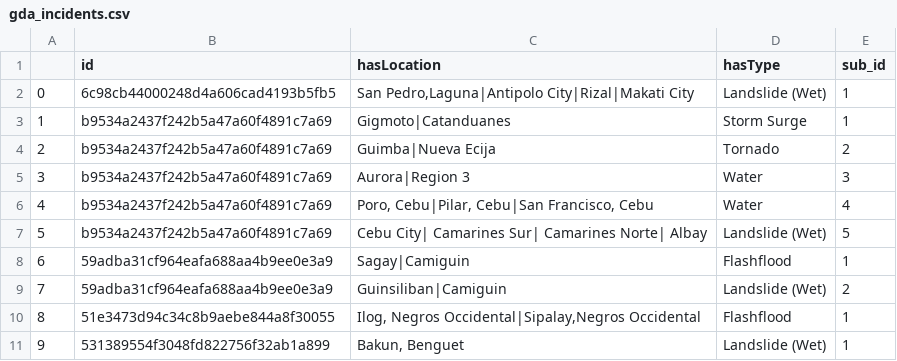
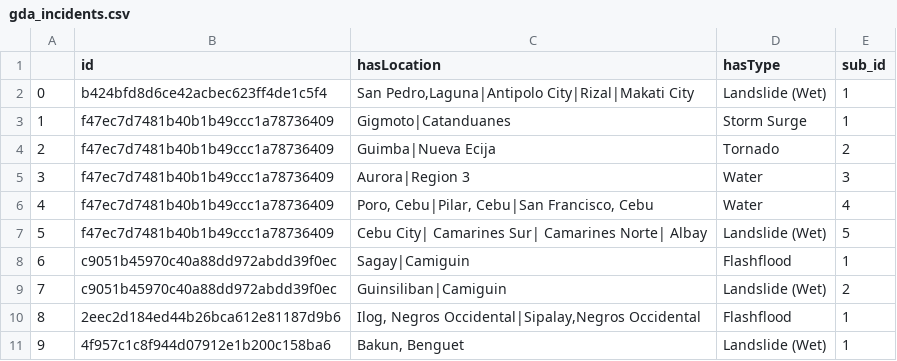
Before and after one commit to SkIym/SakunaGraPH, a CSV file: etl/data/gda_incidents.csv, drawn as a sheet.

```diff
--- a/etl/data/gda_incidents.csv
+++ b/etl/data/gda_incidents.csv
@@ -1,11 +1,11 @@
 ,id,hasLocation,hasType,sub_id
-0,6c98cb44000248d4a606cad4193b5fb5," San Pedro,Laguna|Antipolo City|Rizal|Makati City",Landslide (Wet),1
-1,b9534a2437f242b5a47a60f4891c7a69, Gigmoto|Catanduanes,Storm Surge,1
-2,b9534a2437f242b5a47a60f4891c7a69, Guimba|Nueva Ecija,Tornado,2
-3,b9534a2437f242b5a47a60f4891c7a69, Aurora|Region 3,Water,3
-4,b9534a2437f242b5a47a60f4891c7a69," Poro, Cebu|Pilar, Cebu|San Francisco, Cebu",Water,4
-5,b9534a2437f242b5a47a60f4891c7a69, Cebu City| Camarines Sur| Camarines Norte| Albay,Landslide (Wet),5
-6,59adba31cf964eafa688aa4b9ee0e3a9, Sagay|Camiguin,Flashflood,1
-7,59adba31cf964eafa688aa4b9ee0e3a9, Guinsiliban|Camiguin,Landslide (Wet),2
-8,51e3473d94c34c8b9aebe844a8f30055," Ilog, Negros Occidental|Sipalay,Negros Occidental",Flashflood,1
-9,531389554f3048fd822756f32ab1a899," Bakun, Benguet",Landslide (Wet),1
+0,b424bfd8d6ce42acbec623ff4de1c5f4," San Pedro,Laguna|Antipolo City|Rizal|Makati City",Landslide (Wet),1
+1,f47ec7d7481b40b1b49ccc1a78736409, Gigmoto|Catanduanes,Storm Surge,1
+2,f47ec7d7481b40b1b49ccc1a78736409, Guimba|Nueva Ecija,Tornado,2
+3,f47ec7d7481b40b1b49ccc1a78736409, Aurora|Region 3,Water,3
+4,f47ec7d7481b40b1b49ccc1a78736409," Poro, Cebu|Pilar, Cebu|San Francisco, Cebu",Water,4
+5,f47ec7d7481b40b1b49ccc1a78736409, Cebu City| Camarines Sur| Camarines Norte| Albay,Landslide (Wet),5
+6,c9051b45970c40a88dd972abdd39f0ec, Sagay|Camiguin,Flashflood,1
+7,c9051b45970c40a88dd972abdd39f0ec, Guinsiliban|Camiguin,Landslide (Wet),2
+8,2eec2d184ed44b26bca612e81187d9b6," Ilog, Negros Occidental|Sipalay,Negros Occidental",Flashflood,1
+9,4f957c1c8f944d07912e1b200c158ba6," Bakun, Benguet",Landslide (Wet),1
```
Also changed, not shown: etl/data/gda.csv, 3 other files.
